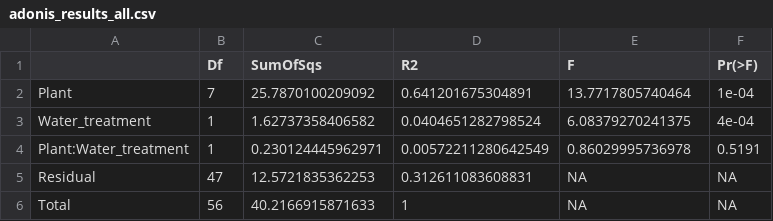
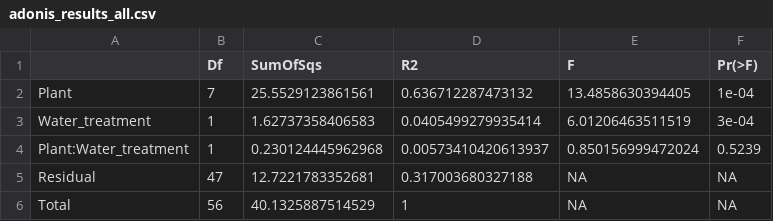
Before and after one commit to DuchesneM/miRNA_analysis_miRdeep2, a CSV file: output/adonis_results_all.csv, drawn as a sheet.

```diff
--- a/output/adonis_results_all.csv
+++ b/output/adonis_results_all.csv
@@ -1,6 +1,6 @@
 "","Df","SumOfSqs","R2","F","Pr(>F)"
-"Plant",7,25.7870100209092,0.641201675304891,13.7717805740464,1e-04
-"Water_treatment",1,1.62737358406582,0.0404651282798524,6.08379270241375,4e-04
-"Plant:Water_treatment",1,0.230124445962971,0.00572211280642549,0.86029995736978,0.5191
-"Residual",47,12.5721835362253,0.312611083608831,NA,NA
-"Total",56,40.2166915871633,1,NA,NA
+"Plant",7,25.5529123861561,0.636712287473132,13.4858630394405,1e-04
+"Water_treatment",1,1.62737358406583,0.0405499279935414,6.01206463511519,3e-04
+"Plant:Water_treatment",1,0.230124445962968,0.00573410420613937,0.850156999472024,0.5239
+"Residual",47,12.7221783352681,0.317003680327188,NA,NA
+"Total",56,40.1325887514529,1,NA,NA
```
Also changed, not shown: output/adonis_results_50.csv, raw_data/mirdeep2/art__gold__no_plant_corn_miRNAs_expressed_all_samples_named.csv, 35 other files.
